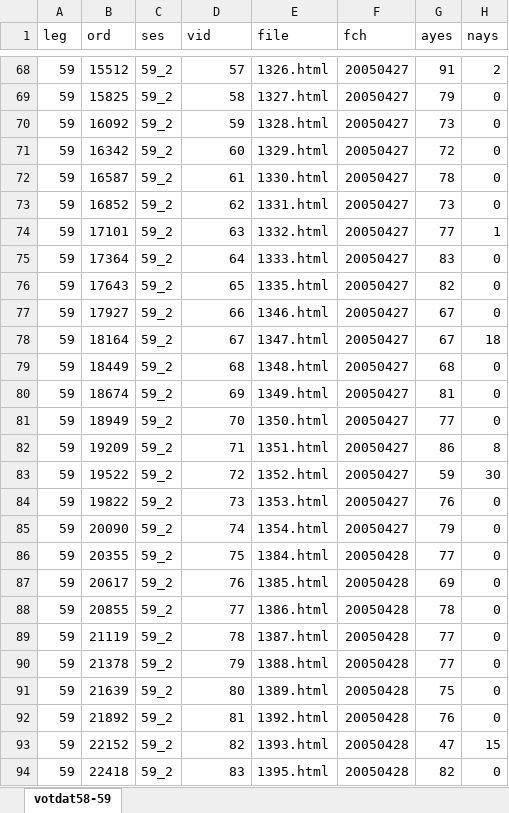
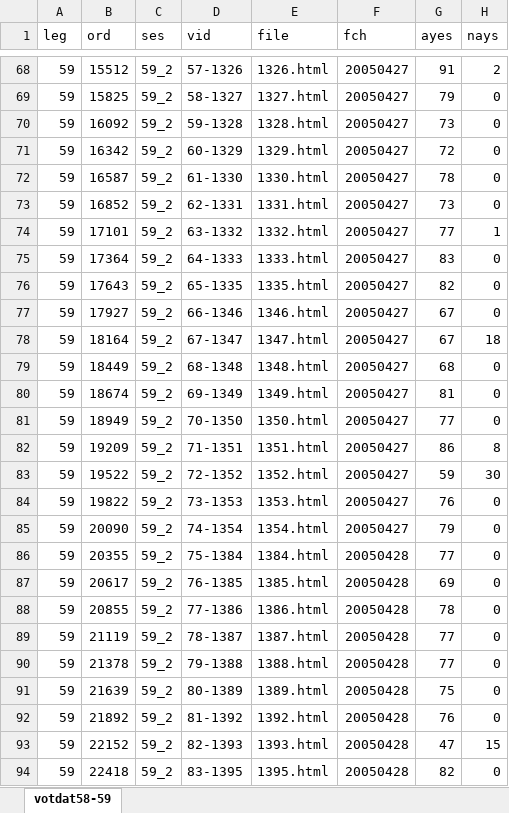
Before and after one commit to emagar/senmex, an Excel workbook: data/votes-for-web/votdat58-59-weldon-match.xlsx, sheet votdat58-59, drawn as a sheet; only a part is shown, gaps mark what is left out; values as stored, in another font and other column widths than the file's, no borders; the diff covers the shown part only; the diff names each change by its address in the sheet, - before the commit and + after, or states it on an @@ line.

```diff
--- a/data/votes-for-web/votdat58-59-weldon-match.xlsx (sheet votdat58-59)
+++ b/data/votes-for-web/votdat58-59-weldon-match.xlsx (sheet votdat58-59)
-D68 (vid): 57
+D68 (vid): 57-1326
-D69 (vid): 58
+D69 (vid): 58-1327
-D70 (vid): 59
+D70 (vid): 59-1328
-D71 (vid): 60
+D71 (vid): 60-1329
-D72 (vid): 61
+D72 (vid): 61-1330
-D73 (vid): 62
+D73 (vid): 62-1331
-D74 (vid): 63
+D74 (vid): 63-1332
-D75 (vid): 64
+D75 (vid): 64-1333
-D76 (vid): 65
+D76 (vid): 65-1335
-D77 (vid): 66
+D77 (vid): 66-1346
-D78 (vid): 67
+D78 (vid): 67-1347
-D79 (vid): 68
+D79 (vid): 68-1348
-D80 (vid): 69
+D80 (vid): 69-1349
-D81 (vid): 70
+D81 (vid): 70-1350
-D82 (vid): 71
+D82 (vid): 71-1351
-D83 (vid): 72
+D83 (vid): 72-1352
-D84 (vid): 73
+D84 (vid): 73-1353
-D85 (vid): 74
+D85 (vid): 74-1354
-D86 (vid): 75
+D86 (vid): 75-1384
-D87 (vid): 76
+D87 (vid): 76-1385
-D88 (vid): 77
+D88 (vid): 77-1386
-D89 (vid): 78
+D89 (vid): 78-1387
-D90 (vid): 79
+D90 (vid): 79-1388
-D91 (vid): 80
+D91 (vid): 80-1389
-D92 (vid): 81
+D92 (vid): 81-1392
-D93 (vid): 82
+D93 (vid): 82-1393
-D94 (vid): 83
+D94 (vid): 83-1395
```
Also changed, not shown: 1 removed row, 353 edited cells and cell formats elsewhere in this sheet, data/votes-for-web/votdat60-61-weldon-match.xlsx, 13 other files.
